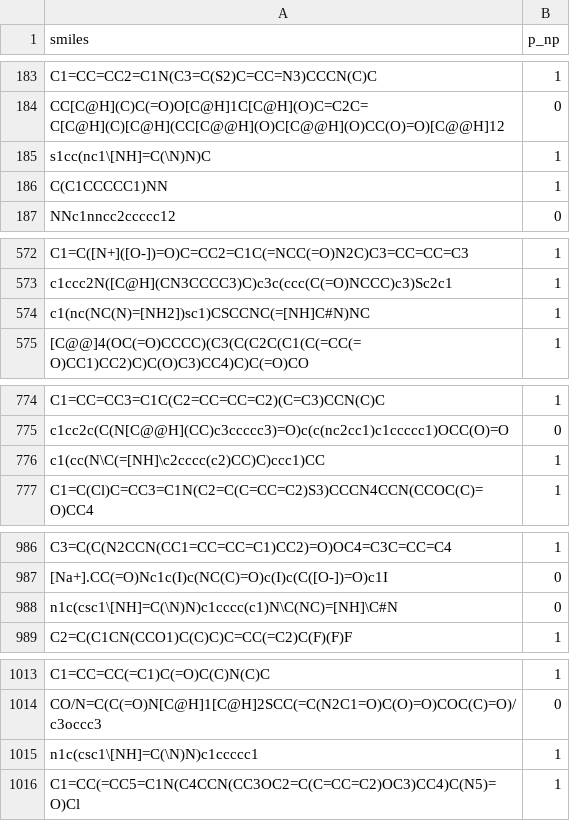
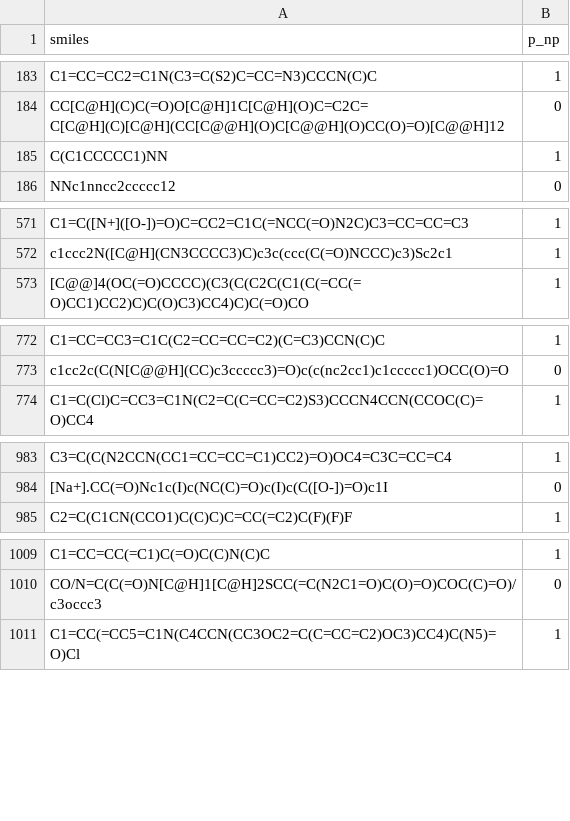
Before and after one commit to syan1992/BSCL, a CSV file: datasets/bbbp_1/raw/train_bbbp_1.csv, drawn as a sheet; only a part is shown, gaps mark what is left out; the diff covers the shown part only; the diff names each change by its address in the sheet, - before the commit and + after, or states it on an @@ line.

```diff
--- a/datasets/bbbp_1/raw/train_bbbp_1.csv
+++ b/datasets/bbbp_1/raw/train_bbbp_1.csv
-row 185: s1cc(nc1\[NH]=C(\N)N)C | 1
-row 574: c1(nc(NC(N)=[NH2])sc1)CSCCNC(=[NH]C#N)NC | 1
-row 776: c1(cc(N\C(=[NH]\c2cccc(c2)CC)C)ccc1)CC | 1
-row 988: n1c(csc1\[NH]=C(\N)N)c1cccc(c1)N\C(NC)=[NH]\C#N | 0
-row 1015: n1c(csc1\[NH]=C(\N)N)c1ccccc1 | 1
```
Also changed, not shown: 4 removed rows elsewhere in this file, datasets/bbbp_1/raw/test_bbbp_1.csv, datasets/bbbp_1/raw/valid_bbbp_1.csv, 5 other files.
